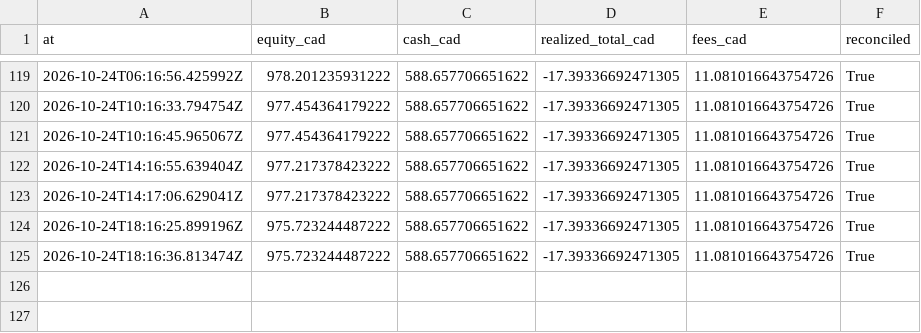
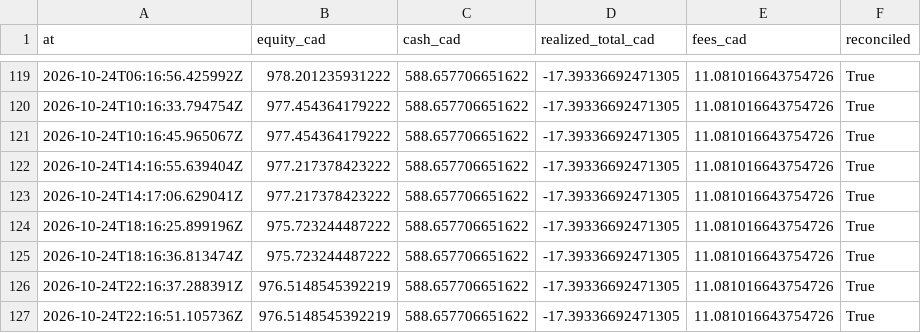
Before and after one commit to stellanrowbotham/Stellan, a CSV file: apprentice/reports/exports/equity.csv, drawn as a sheet; only a part is shown, gaps mark what is left out.

```diff
--- a/apprentice/reports/exports/equity.csv
+++ b/apprentice/reports/exports/equity.csv
@@ -125 +125,3 @@ at,equity_cad,cash_cad,realized_total_cad,fees_cad,reconciled
 2026-10-24T18:16:36.813474Z,975.723244487222,588.657706651622,-17.39336692471305,11.081016643754726,True
+2026-10-24T22:16:37.288391Z,976.5148545392219,588.657706651622,-17.39336692471305,11.081016643754726,True
+2026-10-24T22:16:51.105736Z,976.5148545392219,588.657706651622,-17.39336692471305,11.081016643754726,True
```
Also changed, not shown: 15 other files.
